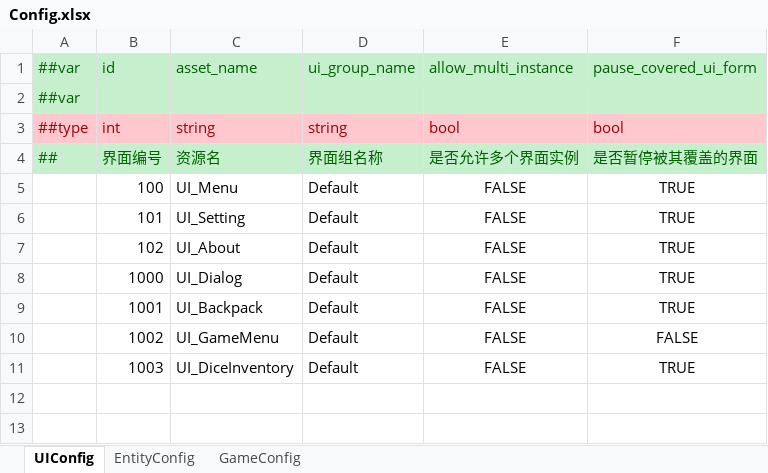
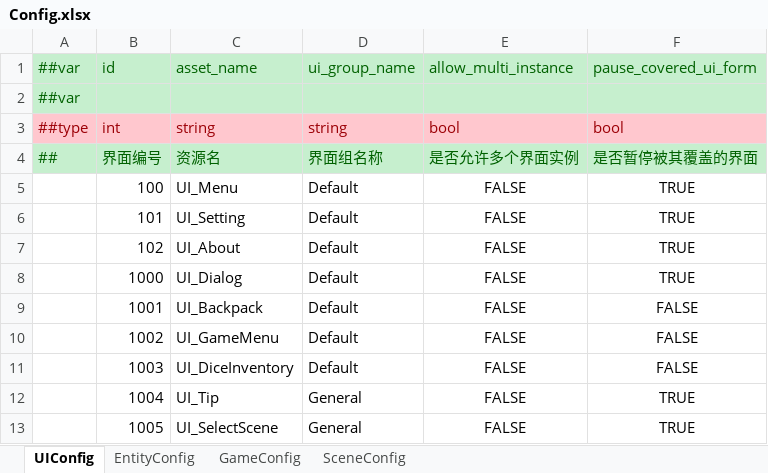
Before and after one commit to Kuaierr/Blues-Dusk, an Excel workbook: Luban/Config/Datas/Config.xlsx, sheet UIConfig, drawn as a sheet; values as stored, in another font and other column widths than the file's, no borders; the diff names each change by its address in the sheet, - before the commit and + after, or states it on an @@ line.

Commit message:
update change scene by select

```diff
--- a/Luban/Config/Datas/Config.xlsx (sheet UIConfig)
+++ b/Luban/Config/Datas/Config.xlsx (sheet UIConfig)
+sheet tab: SceneConfig
-F9: TRUE
+F9: FALSE
-F11: TRUE
+F11: FALSE
+row 12:  | 1004 | UI_Tip | General | FALSE | TRUE
+row 13:  | 1005 | UI_SelectScene | General | FALSE | TRUE
```
Also changed, not shown: 20 other files.
